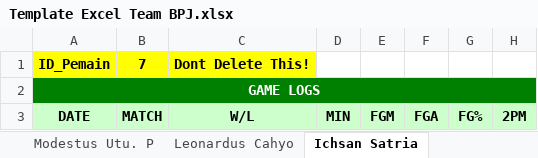
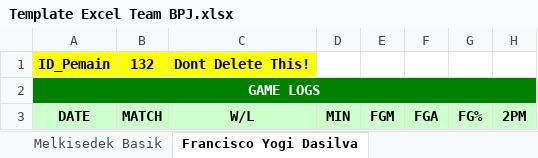
Before and after one commit to Ferdi086/Basket, an Excel workbook: web/Statistik/Team/Template Excel Team BPJ.xlsx, sheet Francisco Yogi Dasilva, drawn as a sheet; only a part is shown; values as stored, in another font and other column widths than the file's, no borders; the diff names each change by its address in the sheet, - before the commit and + after, or states it on an @@ line.

```diff
--- a/web/Statistik/Team/Template Excel Team BPJ.xlsx (sheet Francisco Yogi Dasilva)
+++ b/web/Statistik/Team/Template Excel Team BPJ.xlsx (sheet Francisco Yogi Dasilva)
-sheet tab: Leonardus Cahyo
+sheet tab: Melkisedek Basik
-sheet tab: Ichsan Satria
+sheet tab: Francisco Yogi Dasilva
-sheet tab: Modestus Utu. P
-B1: 7
+B1: 132
```
Also changed, not shown: sheet Melkisedek Basik, sheet Handoyo Saputro, sheet Emilio Dacre Park, other sheet tabs, 4 other files.
